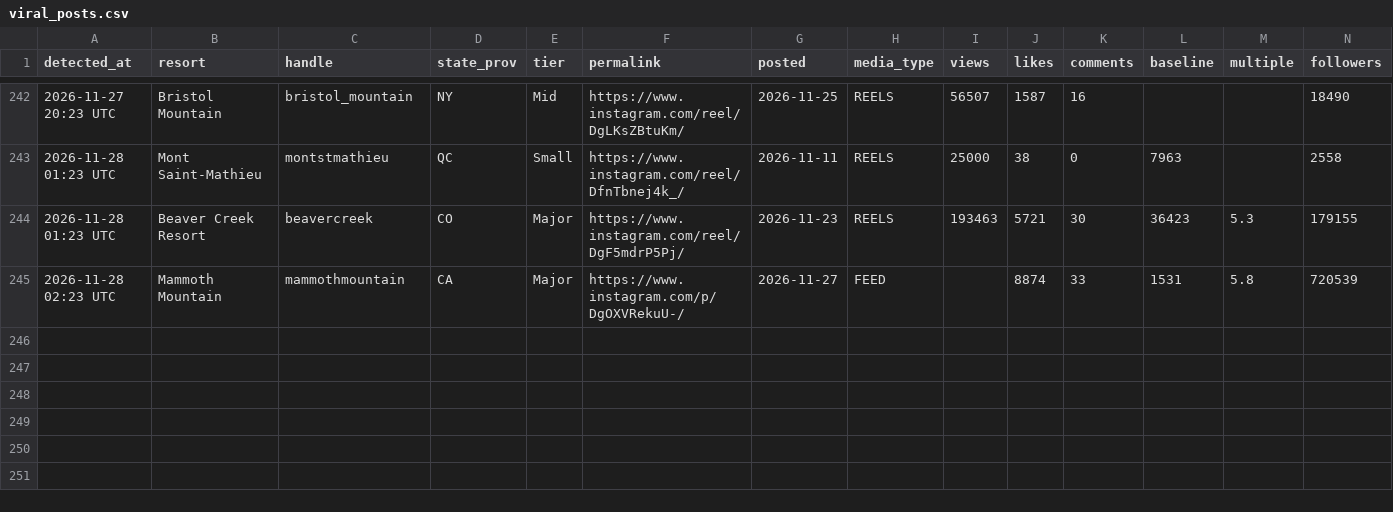
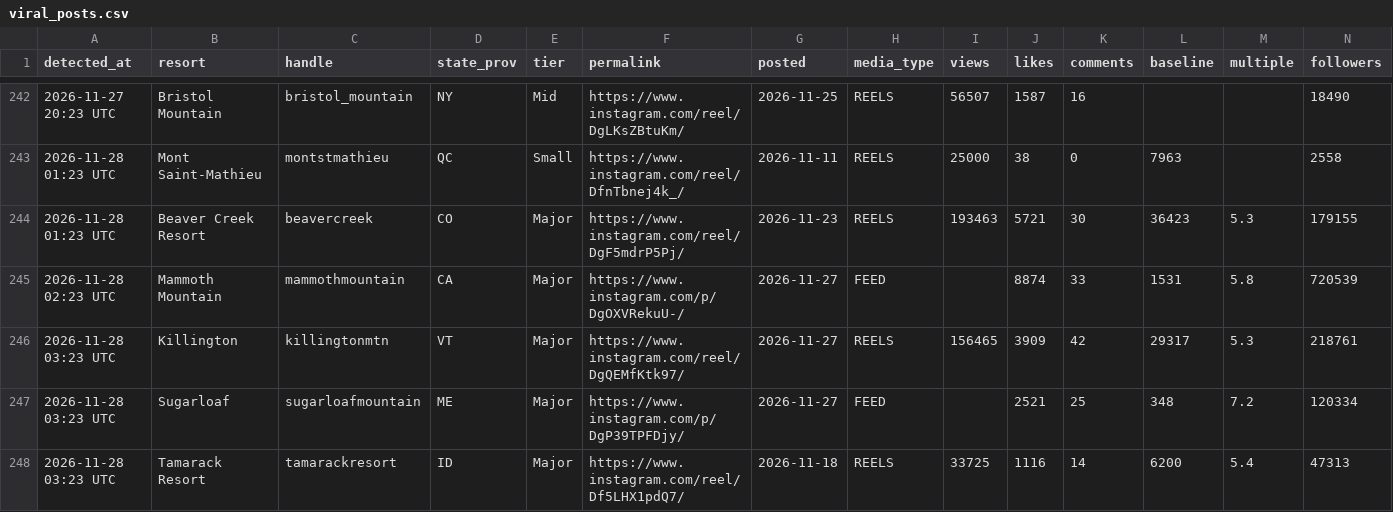
Before and after one commit to deanisaac06/Resort-Account-Tracking, a CSV file: data/viral_posts.csv, drawn as a sheet; only a part is shown, gaps mark what is left out; rows hold the shown columns only; the diff names each change by its address in the sheet, - before the commit and + after, or states it on an @@ line.

```diff
--- a/data/viral_posts.csv
+++ b/data/viral_posts.csv
+row 246: 2026-11-28 03:23 UTC | Killington | killingtonmtn | VT | Major | https://www.instagram.com/reel/DgQEMfKtk97/ | 2026-11-27 | REELS | 156465 | 3909 | 42 | 29317 | 5.3 | 218761
+row 247: 2026-11-28 03:23 UTC | Sugarloaf | sugarloafmountain | ME | Major | https://www.instagram.com/p/DgP39TPFDjy/ | 2026-11-27 | FEED |  | 2521 | 25 | 348 | 7.2 | 120334
+row 248: 2026-11-28 03:23 UTC | Tamarack Resort | tamarackresort | ID | Major | https://www.instagram.com/reel/Df5LHX1pdQ7/ | 2026-11-18 | REELS | 33725 | 1116 | 14 | 6200 | 5.4 | 47313
```
Also changed, not shown: data/accounts.csv, 1 other file.
